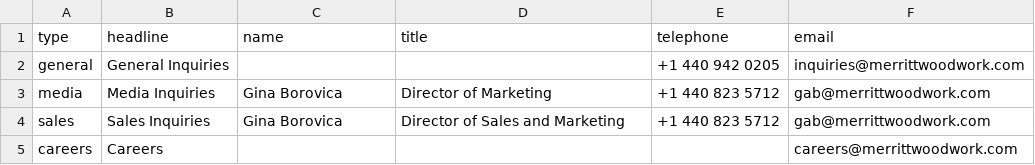
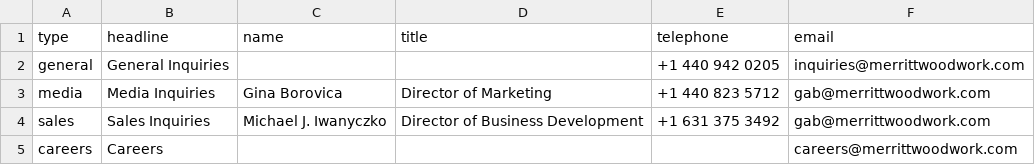
Before and after one commit to Merritt-Woodwork/merrittwoodwork.com, a CSV file: src/_data/en/contacts.csv, drawn as a sheet.

Commit message:
Updated 'src/_data/en/contacts.csv' via CloudCannon

```diff
--- a/src/_data/en/contacts.csv
+++ b/src/_data/en/contacts.csv
@@ -3,3 +3,3 @@ general,General Inquiries,,,+1 440 942 0205,inquiries@merrittwoodwork.com
 media,Media Inquiries,Gina Borovica,Director of Marketing,+1 440 823 5712,gab@merrittwoodwork.com
-sales,Sales Inquiries,Gina Borovica,Director of Sales and Marketing,+1 440 823 5712,gab@merrittwoodwork.com
+sales,Sales Inquiries,Michael J. Iwanyczko,Director of Business Development,+1 631 375 3492,gab@merrittwoodwork.com
 careers,Careers,,,,careers@merrittwoodwork.com
```
